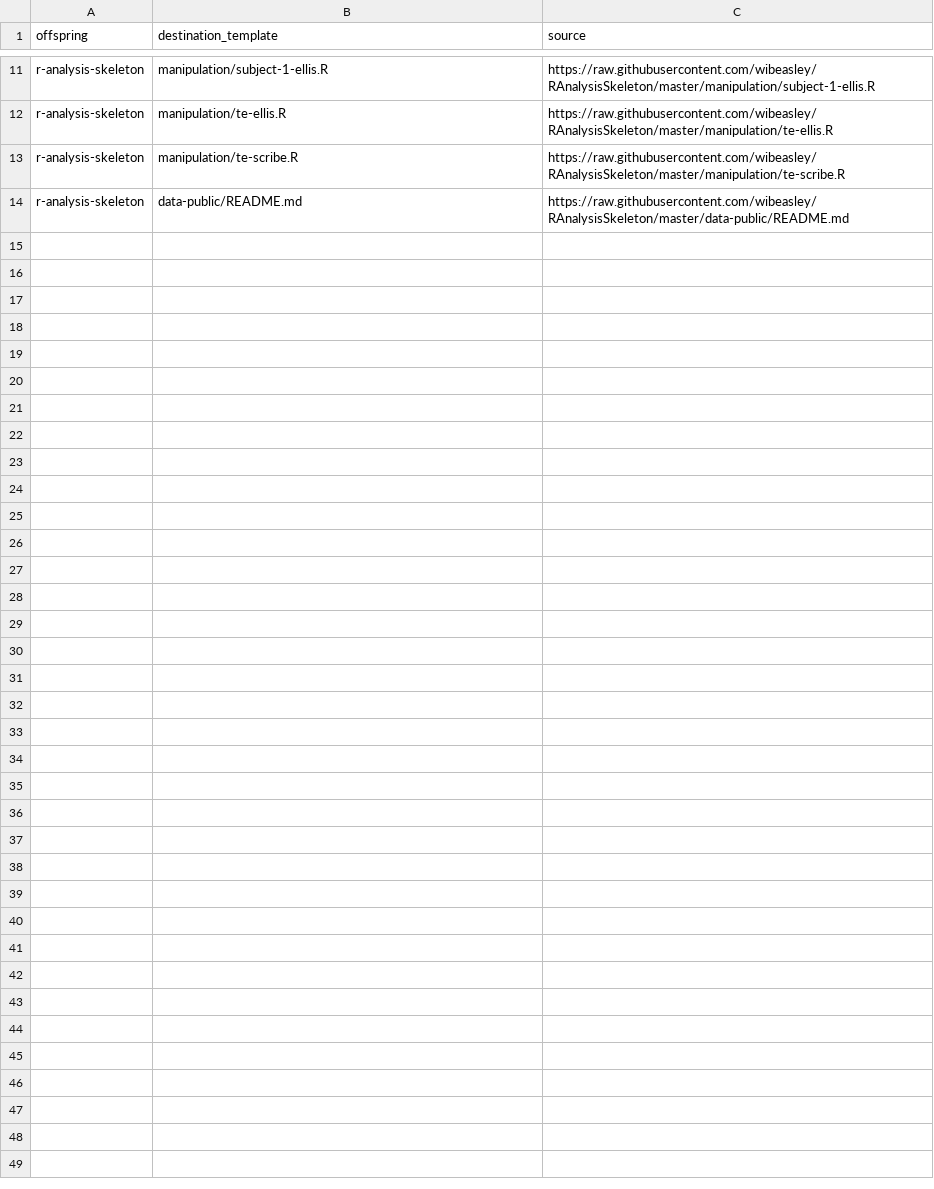
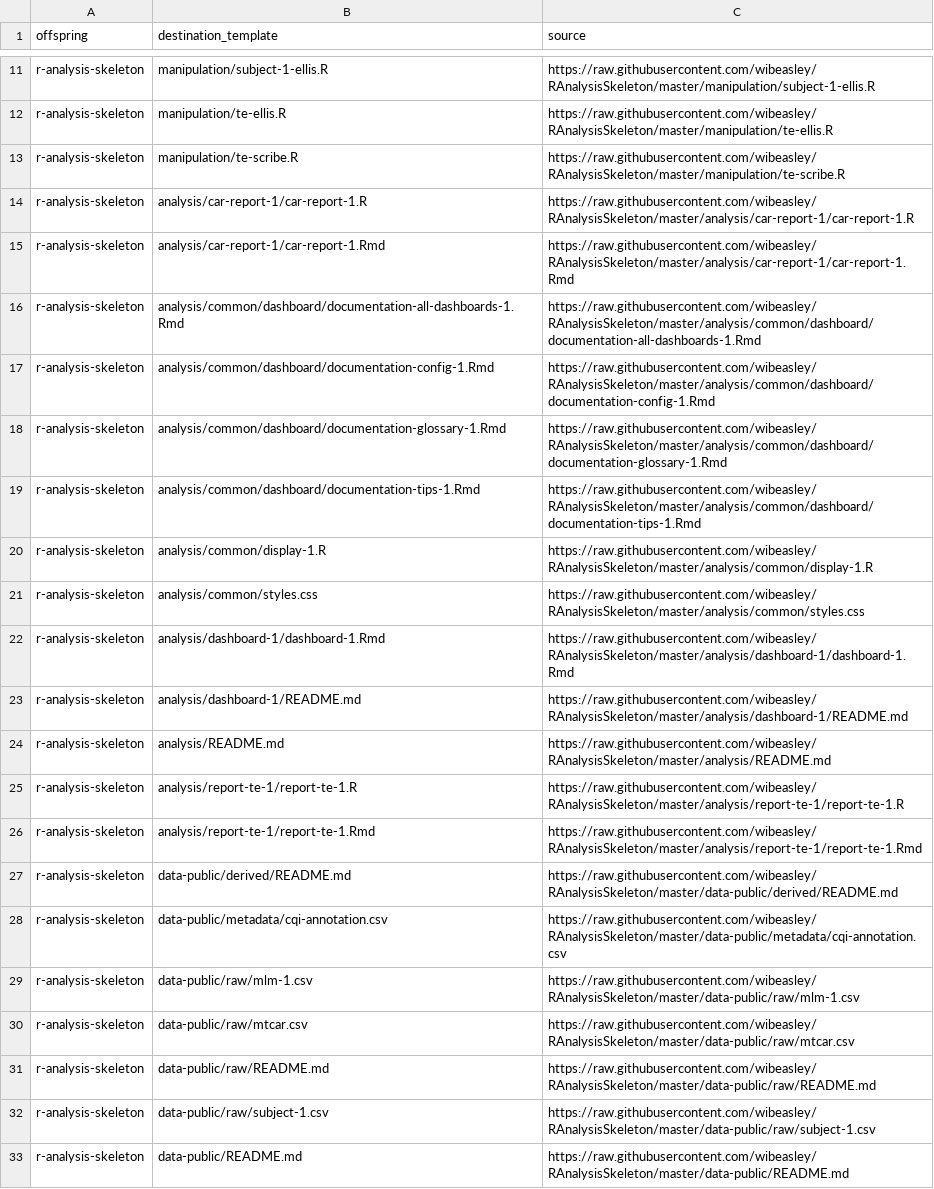
Before and after one commit to OuhscBbmc/pluripotent, a CSV file: inst/metadata/file-to-copy.csv, drawn as a sheet; only a part is shown, gaps mark what is left out; the diff covers the shown part only; the diff names each change by its address in the sheet, - before the commit and + after, or states it on an @@ line.

Commit message:
remaining files for RAnalysisSkeleton
ref #5

```diff
--- a/inst/metadata/file-to-copy.csv
+++ b/inst/metadata/file-to-copy.csv
+row 14: r-analysis-skeleton | analysis/car-report-1/car-report-1.R | https://raw.githubusercontent.com/wibeasley/RAnalysisSkeleton/master/analysis/car-report-1/car-report-1.R
+row 15: r-analysis-skeleton | analysis/car-report-1/car-report-1.Rmd | https://raw.githubusercontent.com/wibeasley/RAnalysisSkeleton/master/analysis/car-report-1/car-report-1.Rmd
+row 16: r-analysis-skeleton | analysis/common/dashboard/documentation-all-dashboards-1.Rmd | https://raw.githubusercontent.com/wibeasley/RAnalysisSkeleton/master/analysis/common/dashboard/documentation-all-dashboards-1.Rmd
+row 17: r-analysis-skeleton | analysis/common/dashboard/documentation-config-1.Rmd | https://raw.githubusercontent.com/wibeasley/RAnalysisSkeleton/master/analysis/common/dashboard/documentation-config-1.Rmd
+row 18: r-analysis-skeleton | analysis/common/dashboard/documentation-glossary-1.Rmd | https://raw.githubusercontent.com/wibeasley/RAnalysisSkeleton/master/analysis/common/dashboard/documentation-glossary-1.Rmd
+row 19: r-analysis-skeleton | analysis/common/dashboard/documentation-tips-1.Rmd | https://raw.githubusercontent.com/wibeasley/RAnalysisSkeleton/master/analysis/common/dashboard/documentation-tips-1.Rmd
+row 20: r-analysis-skeleton | analysis/common/display-1.R | https://raw.githubusercontent.com/wibeasley/RAnalysisSkeleton/master/analysis/common/display-1.R
+row 21: r-analysis-skeleton | analysis/common/styles.css | https://raw.githubusercontent.com/wibeasley/RAnalysisSkeleton/master/analysis/common/styles.css
+row 22: r-analysis-skeleton | analysis/dashboard-1/dashboard-1.Rmd | https://raw.githubusercontent.com/wibeasley/RAnalysisSkeleton/master/analysis/dashboard-1/dashboard-1.Rmd
+row 23: r-analysis-skeleton | analysis/dashboard-1/README.md | https://raw.githubusercontent.com/wibeasley/RAnalysisSkeleton/master/analysis/dashboard-1/README.md
+row 24: r-analysis-skeleton | analysis/README.md | https://raw.githubusercontent.com/wibeasley/RAnalysisSkeleton/master/analysis/README.md
+row 25: r-analysis-skeleton | analysis/report-te-1/report-te-1.R | https://raw.githubusercontent.com/wibeasley/RAnalysisSkeleton/master/analysis/report-te-1/report-te-1.R
+row 26: r-analysis-skeleton | analysis/report-te-1/report-te-1.Rmd | https://raw.githubusercontent.com/wibeasley/RAnalysisSkeleton/master/analysis/report-te-1/report-te-1.Rmd
+row 27: r-analysis-skeleton | data-public/derived/README.md | https://raw.githubusercontent.com/wibeasley/RAnalysisSkeleton/master/data-public/derived/README.md
+row 28: r-analysis-skeleton | data-public/metadata/cqi-annotation.csv | https://raw.githubusercontent.com/wibeasley/RAnalysisSkeleton/master/data-public/metadata/cqi-annotation.csv
+row 29: r-analysis-skeleton | data-public/raw/mlm-1.csv | https://raw.githubusercontent.com/wibeasley/RAnalysisSkeleton/master/data-public/raw/mlm-1.csv
+row 30: r-analysis-skeleton | data-public/raw/mtcar.csv | https://raw.githubusercontent.com/wibeasley/RAnalysisSkeleton/master/data-public/raw/mtcar.csv
+row 31: r-analysis-skeleton | data-public/raw/README.md | https://raw.githubusercontent.com/wibeasley/RAnalysisSkeleton/master/data-public/raw/README.md
+row 32: r-analysis-skeleton | data-public/raw/subject-1.csv | https://raw.githubusercontent.com/wibeasley/RAnalysisSkeleton/master/data-public/raw/subject-1.csv
```
Also changed, not shown: 15 added rows elsewhere in this file, 2 other files.
